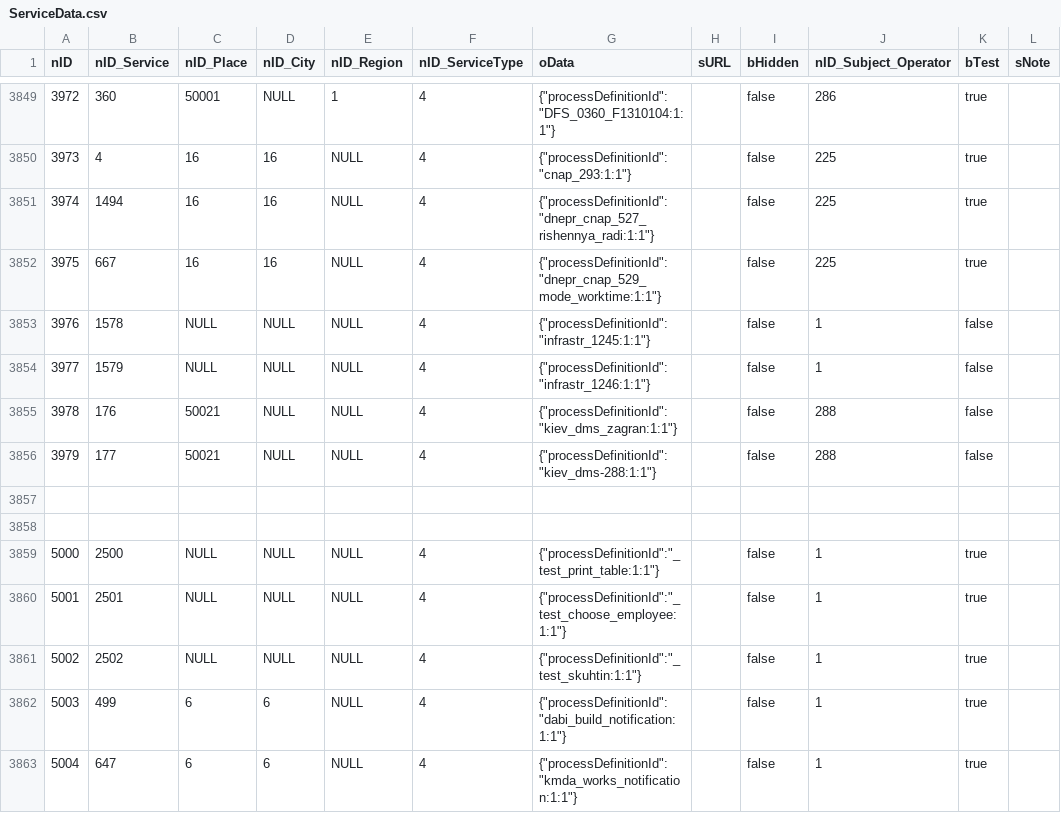
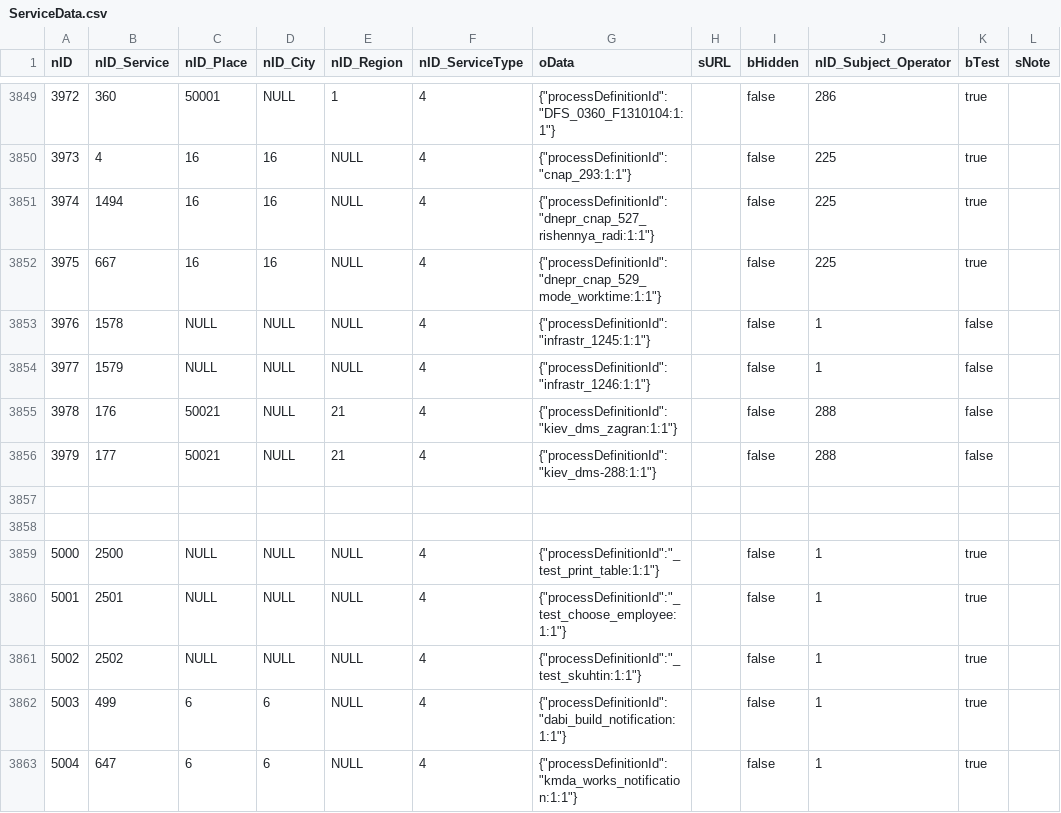
Before and after one commit to iGov-UA/i, a CSV file: wf-central/src/main/resources/data/ServiceData.csv, drawn as a sheet; only a part is shown, gaps mark what is left out; the diff names each change by its address in the sheet, - before the commit and + after, or states it on an @@ line.

Commit message:
Одесса фикс

```diff
--- a/wf-central/src/main/resources/data/ServiceData.csv
+++ b/wf-central/src/main/resources/data/ServiceData.csv
-E3855:E3856 (nID_Region): NULL
+E3855:E3856 (nID_Region): 21
```
